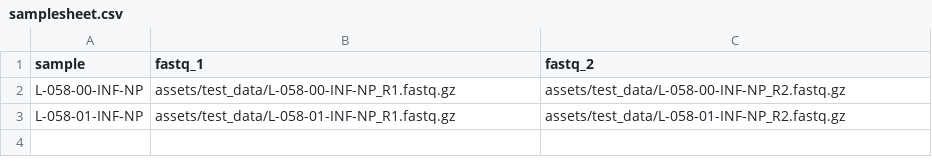
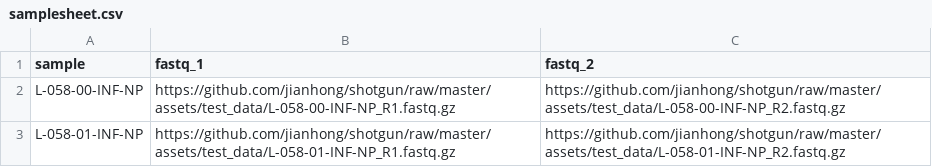
Before and after one commit to jianhong/shotgun, a CSV file: assets/samplesheet.csv, drawn as a sheet.

```diff
--- a/assets/samplesheet.csv
+++ b/assets/samplesheet.csv
@@ -1,3 +1,3 @@
 sample,fastq_1,fastq_2
-L-058-00-INF-NP,assets/test_data/L-058-00-INF-NP_R1.fastq.gz,assets/test_data/L-058-00-INF-NP_R2.fastq.gz
-L-058-01-INF-NP,assets/test_data/L-058-01-INF-NP_R1.fastq.gz,assets/test_data/L-058-01-INF-NP_R2.fastq.gz
+L-058-00-INF-NP,https://github.com/jianhong/shotgun/raw/master/assets/test_data/L-058-00-INF-NP_R1.fastq.gz,https://github.com/jianhong/shotgun/raw/master/assets/test_data/L-058-00-INF-NP_R2.fastq.gz
+L-058-01-INF-NP,https://github.com/jianhong/shotgun/raw/master/assets/test_data/L-058-01-INF-NP_R1.fastq.gz,https://github.com/jianhong/shotgun/raw/master/assets/test_data/L-058-01-INF-NP_R2.fastq.gz
```
Also changed, not shown: assets/samplesheet_full.csv, 13 other files.
